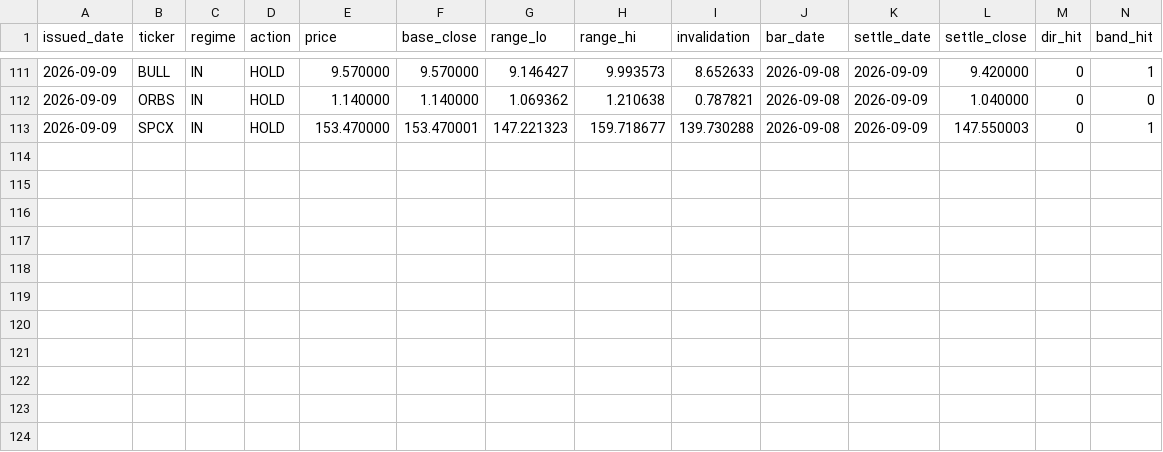
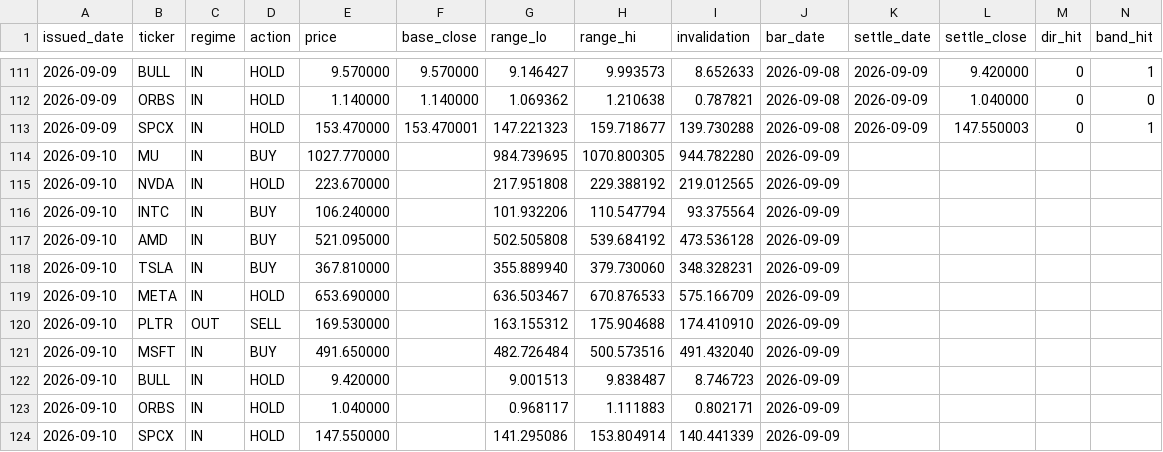
Before and after one commit to cyyaddsg-git/i004-market-bars, a CSV file: data/predictions.csv, drawn as a sheet; only a part is shown, gaps mark what is left out.

```diff
--- a/data/predictions.csv
+++ b/data/predictions.csv
@@ -113 +113,12 @@ issued_date,ticker,regime,action,price,base_close,range_lo,range_hi,invalidation
 2026-09-09,SPCX,IN,HOLD,153.470000,153.470001,147.221323,159.718677,139.730288,2026-09-08,2026-09-09,147.550003,0,1
+2026-09-10,MU,IN,BUY,1027.770000,,984.739695,1070.800305,944.782280,2026-09-09,,,,
+2026-09-10,NVDA,IN,HOLD,223.670000,,217.951808,229.388192,219.012565,2026-09-09,,,,
+2026-09-10,INTC,IN,BUY,106.240000,,101.932206,110.547794,93.375564,2026-09-09,,,,
+2026-09-10,AMD,IN,BUY,521.095000,,502.505808,539.684192,473.536128,2026-09-09,,,,
+2026-09-10,TSLA,IN,BUY,367.810000,,355.889940,379.730060,348.328231,2026-09-09,,,,
+2026-09-10,META,IN,HOLD,653.690000,,636.503467,670.876533,575.166709,2026-09-09,,,,
+2026-09-10,PLTR,OUT,SELL,169.530000,,163.155312,175.904688,174.410910,2026-09-09,,,,
+2026-09-10,MSFT,IN,BUY,491.650000,,482.726484,500.573516,491.432040,2026-09-09,,,,
+2026-09-10,BULL,IN,HOLD,9.420000,,9.001513,9.838487,8.746723,2026-09-09,,,,
+2026-09-10,ORBS,IN,HOLD,1.040000,,0.968117,1.111883,0.802171,2026-09-09,,,,
+2026-09-10,SPCX,IN,HOLD,147.550000,,141.295086,153.804914,140.441339,2026-09-09,,,,
```
Also changed, not shown: 1 other file.
